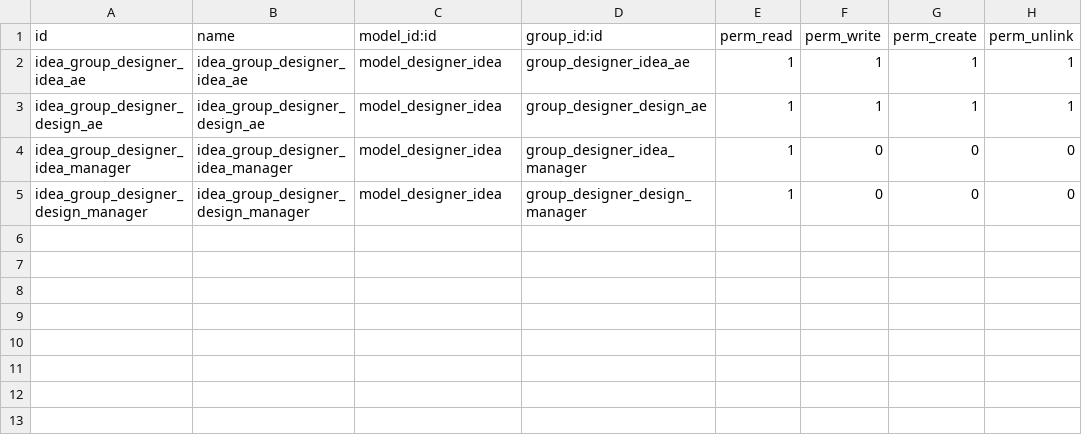
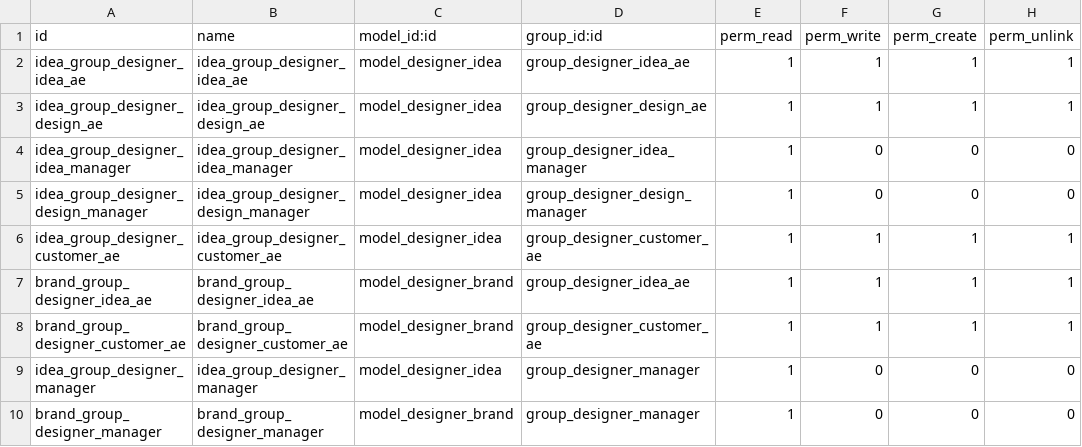
Before and after one commit to dw250100785/designer20140103, a CSV file: security/access_idea/ir.model.access.csv, drawn as a sheet; the diff names each change by its address in the sheet, - before the commit and + after, or states it on an @@ line.

```diff
--- a/security/access_idea/ir.model.access.csv
+++ b/security/access_idea/ir.model.access.csv
+row 6: idea_group_designer_customer_ae | idea_group_designer_customer_ae | model_designer_idea | group_designer_customer_ae | 1 | 1 | 1 | 1
+row 7: brand_group_designer_idea_ae | brand_group_designer_idea_ae | model_designer_brand | group_designer_idea_ae | 1 | 1 | 1 | 1
+row 8: brand_group_designer_customer_ae | brand_group_designer_customer_ae | model_designer_brand | group_designer_customer_ae | 1 | 1 | 1 | 1
+row 9: idea_group_designer_manager | idea_group_designer_manager | model_designer_idea | group_designer_manager | 1 | 0 | 0 | 0
+row 10: brand_group_designer_manager | brand_group_designer_manager | model_designer_brand | group_designer_manager | 1 | 0 | 0 | 0
```
Also changed, not shown: security/access_inquiry/ir.model.access.csv, security/access_offer/ir.model.access.csv, 15 other files.
